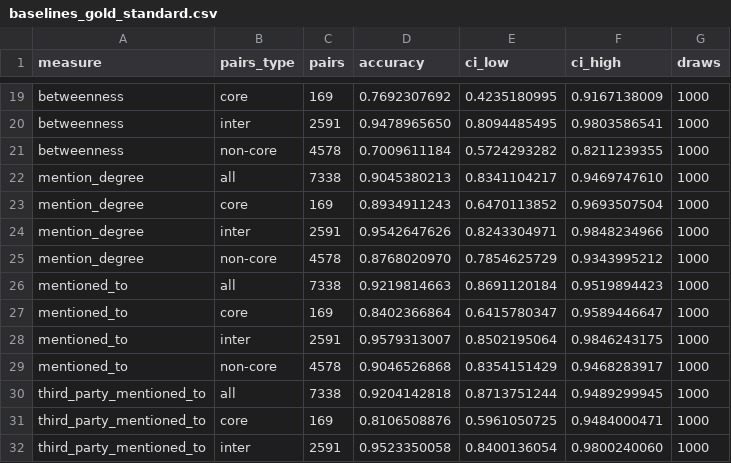
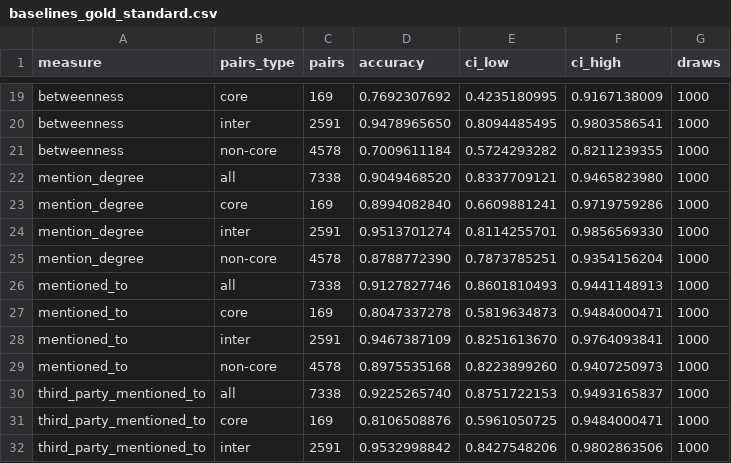
Before and after one commit to jebfarneth/enron-knowledge-decay, a CSV file: results/baselines_gold_standard.csv, drawn as a sheet; only a part is shown, gaps mark what is left out; the diff covers the shown part only.

```diff
--- a/results/baselines_gold_standard.csv
+++ b/results/baselines_gold_standard.csv
@@ -21,12 +21,12 @@ betweenness,inter,2591,0.9478965650,0.8094485495,0.9803586541,1000
 betweenness,non-core,4578,0.7009611184,0.5724293282,0.8211239355,1000
-mention_degree,all,7338,0.9045380213,0.8341104217,0.9469747610,1000
-mention_degree,core,169,0.8934911243,0.6470113852,0.9693507504,1000
-mention_degree,inter,2591,0.9542647626,0.8243304971,0.9848234966,1000
-mention_degree,non-core,4578,0.8768020970,0.7854625729,0.9343995212,1000
-mentioned_to,all,7338,0.9219814663,0.8691120184,0.9519894423,1000
-mentioned_to,core,169,0.8402366864,0.6415780347,0.9589446647,1000
-mentioned_to,inter,2591,0.9579313007,0.8502195064,0.9846243175,1000
-mentioned_to,non-core,4578,0.9046526868,0.8354151429,0.9468283917,1000
-third_party_mentioned_to,all,7338,0.9204142818,0.8713751244,0.9489299945,1000
+mention_degree,all,7338,0.9049468520,0.8337709121,0.9465823980,1000
+mention_degree,core,169,0.8994082840,0.6609881241,0.9719759286,1000
+mention_degree,inter,2591,0.9513701274,0.8114255701,0.9856569330,1000
+mention_degree,non-core,4578,0.8788772390,0.7873785251,0.9354156204,1000
+mentioned_to,all,7338,0.9127827746,0.8601810493,0.9441148913,1000
+mentioned_to,core,169,0.8047337278,0.5819634873,0.9484000471,1000
+mentioned_to,inter,2591,0.9467387109,0.8251613670,0.9764093841,1000
+mentioned_to,non-core,4578,0.8975535168,0.8223899260,0.9407250973,1000
+third_party_mentioned_to,all,7338,0.9225265740,0.8751722153,0.9493165837,1000
 third_party_mentioned_to,core,169,0.8106508876,0.5961050725,0.9484000471,1000
-third_party_mentioned_to,inter,2591,0.9523350058,0.8400136054,0.9800240060,1000
+third_party_mentioned_to,inter,2591,0.9532998842,0.8427548206,0.9802863506,1000
```
Also changed, not shown: 8 added rows and 3 edited cells elsewhere in this file, results/baselines_formal_rank.csv, results/baselines_paired_differences.csv, 12 other files.
